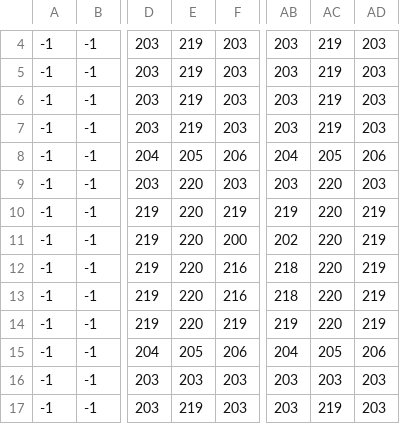
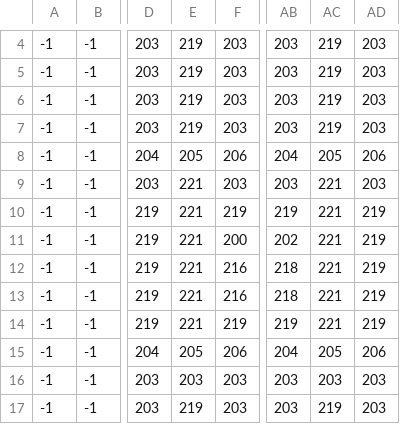
Before and after one commit to orangedrink/priestess, a CSV file: assets/levels/splash.csv, drawn as a sheet; only a part is shown, gaps mark what is left out; the diff names each change by its address in the sheet, - before the commit and + after, or states it on an @@ line.

```diff
--- a/assets/levels/splash.csv
+++ b/assets/levels/splash.csv
-E9:E14: 220
+E9:E14: 221
-AC9:AC14: 220
+AC9:AC14: 221
```
Also changed, not shown: assets/levels/l4.csv, 3 other files.
